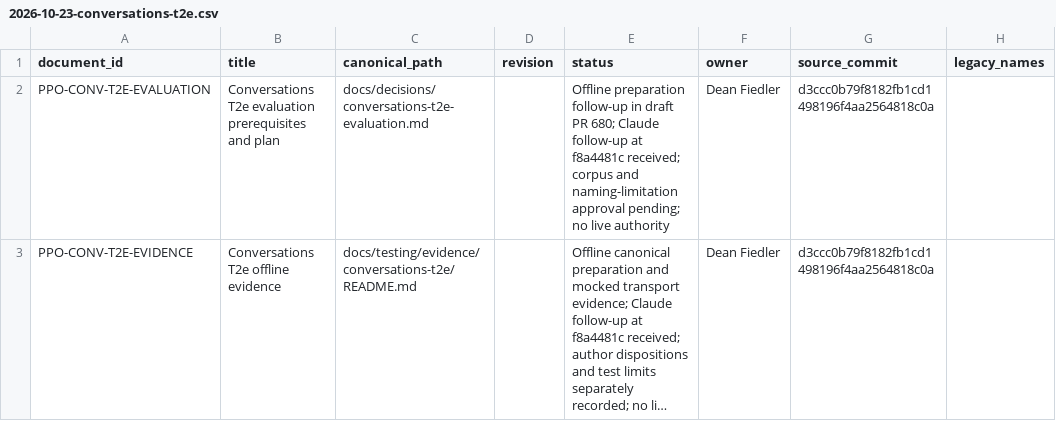
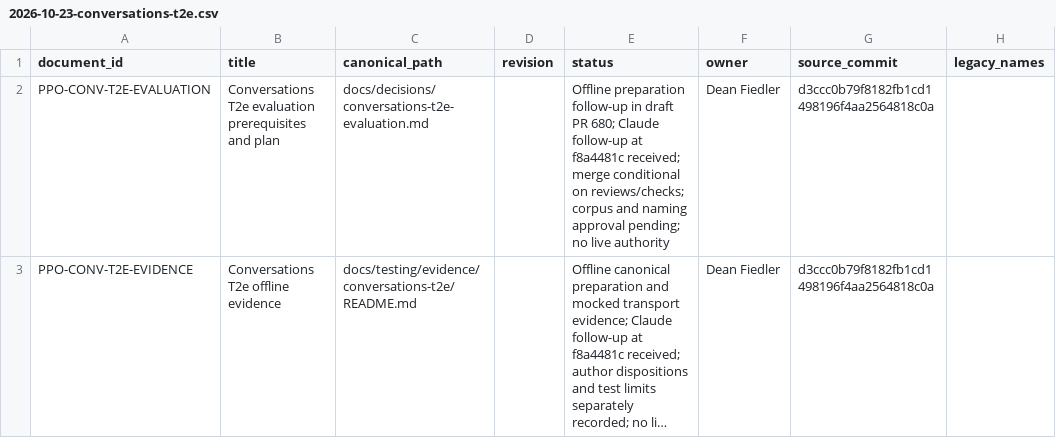
Before and after one commit to deanrfiedler-gif/powerplants-one, a CSV file: docs/standards/document-register-entries/2026-10-23-conversations-t2e.csv, drawn as a sheet; only a part is shown; long unchanged cells end in …; the diff names each change by its address in the sheet, - before the commit and + after, or states it on an @@ line.

Commit message:
Record Dean's conditional T2e fixture tooling merge authority

```diff
--- a/docs/standards/document-register-entries/2026-10-23-conversations-t2e.csv
+++ b/docs/standards/document-register-entries/2026-10-23-conversations-t2e.csv
-E2 (status): …f8a4481c received; corpus and naming-limitation approval pending;…
+E2 (status): …f8a4481c received; merge conditional on reviews/checks; corpus and naming approval pending;…
```
Also changed, not shown: 3 other files.
